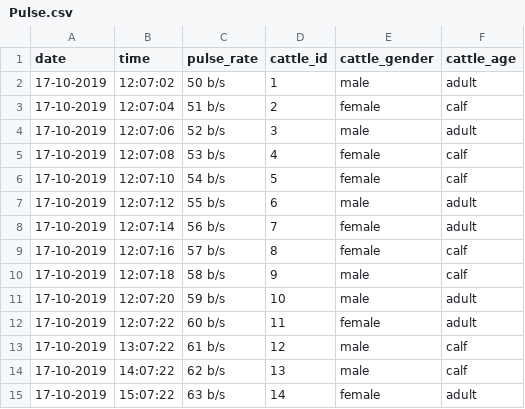
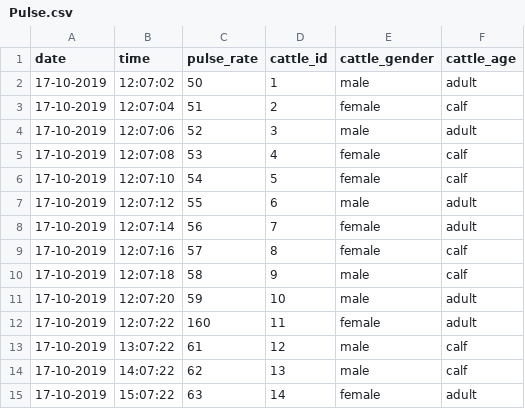
Before and after one commit to linny327/TestingModel, a CSV file: vitalsigns/Pulse.csv, drawn as a sheet.

```diff
--- a/vitalsigns/Pulse.csv
+++ b/vitalsigns/Pulse.csv
@@ -1,15 +1,15 @@
 date,time ,pulse_rate,cattle_id,cattle_gender,cattle_age
-17-10-2019,12:07:02,50 b/s,1,male,adult
-17-10-2019,12:07:04,51 b/s,2,female,calf
-17-10-2019,12:07:06,52 b/s,3,male,adult
-17-10-2019,12:07:08,53 b/s,4,female,calf
-17-10-2019,12:07:10,54 b/s,5,female,calf
-17-10-2019,12:07:12,55 b/s,6,male,adult
-17-10-2019,12:07:14,56 b/s,7,female,adult
-17-10-2019,12:07:16,57 b/s,8,female,calf
-17-10-2019,12:07:18,58 b/s,9,male,calf
-17-10-2019,12:07:20,59 b/s,10,male,adult
-17-10-2019,12:07:22,60 b/s,11,female,adult
-17-10-2019,13:07:22,61 b/s,12,male,calf
-17-10-2019,14:07:22,62 b/s,13,male,calf
-17-10-2019,15:07:22,63 b/s,14,female,adult
+17-10-2019,12:07:02,50,1,male,adult
+17-10-2019,12:07:04,51,2,female,calf
+17-10-2019,12:07:06,52,3,male,adult
+17-10-2019,12:07:08,53,4,female,calf
+17-10-2019,12:07:10,54,5,female,calf
+17-10-2019,12:07:12,55,6,male,adult
+17-10-2019,12:07:14,56,7,female,adult
+17-10-2019,12:07:16,57,8,female,calf
+17-10-2019,12:07:18,58,9,male,calf
+17-10-2019,12:07:20,59,10,male,adult
+17-10-2019,12:07:22,160,11,female,adult
+17-10-2019,13:07:22,61,12,male,calf
+17-10-2019,14:07:22,62,13,male,calf
+17-10-2019,15:07:22,63,14,female,adult
```
Also changed, not shown: 12 other files.
